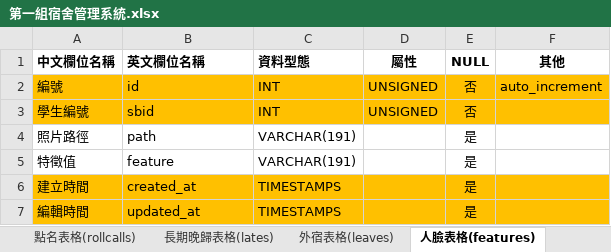
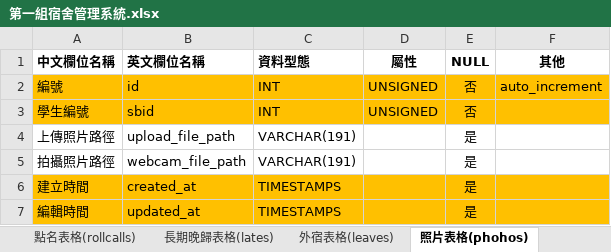
Before and after one commit to a1357422/team01, an Excel workbook: 第一組宿舍管理系統.xlsx, sheet 照片表格(phohos), drawn as a sheet; values as stored, in another font and other column widths than the file's, no borders; the diff names each change by its address in the sheet, - before the commit and + after, or states it on an @@ line.

```diff
--- a/第一組宿舍管理系統.xlsx (sheet 照片表格(phohos))
+++ b/第一組宿舍管理系統.xlsx (sheet 照片表格(phohos))
-sheet tab: 人臉表格(features)
+sheet tab: 照片表格(phohos)
-A4 (中文欄位名稱): 照片路徑
+A4 (中文欄位名稱): 上傳照片路徑
-B4 (英文欄位名稱): path
+B4 (英文欄位名稱): upload_file_path
-A5 (中文欄位名稱): 特徵值
+A5 (中文欄位名稱): 拍攝照片路徑
-B5 (英文欄位名稱): feature
+B5 (英文欄位名稱): webcam_file_path
```
Also changed, not shown: sheet 使用者資料表, sheet 點名表格(rollcalls), sheet 學生表格(students), sheet 點名資料表, sheet 學生資料表, sheet 學生床位資料表, other sheet tabs, 22 other files.
